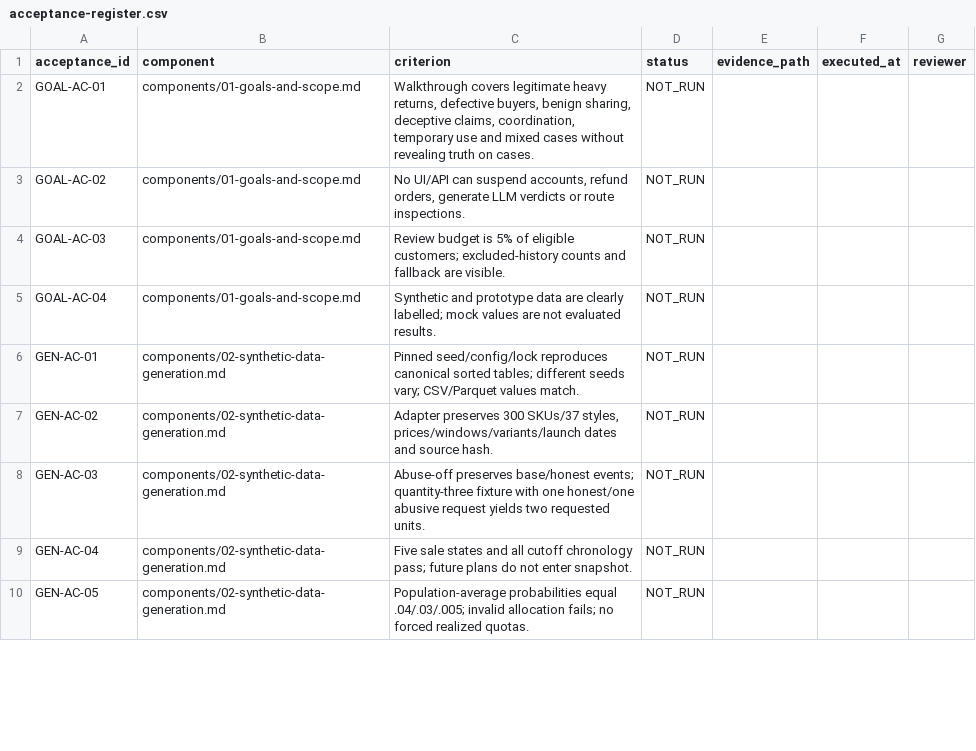
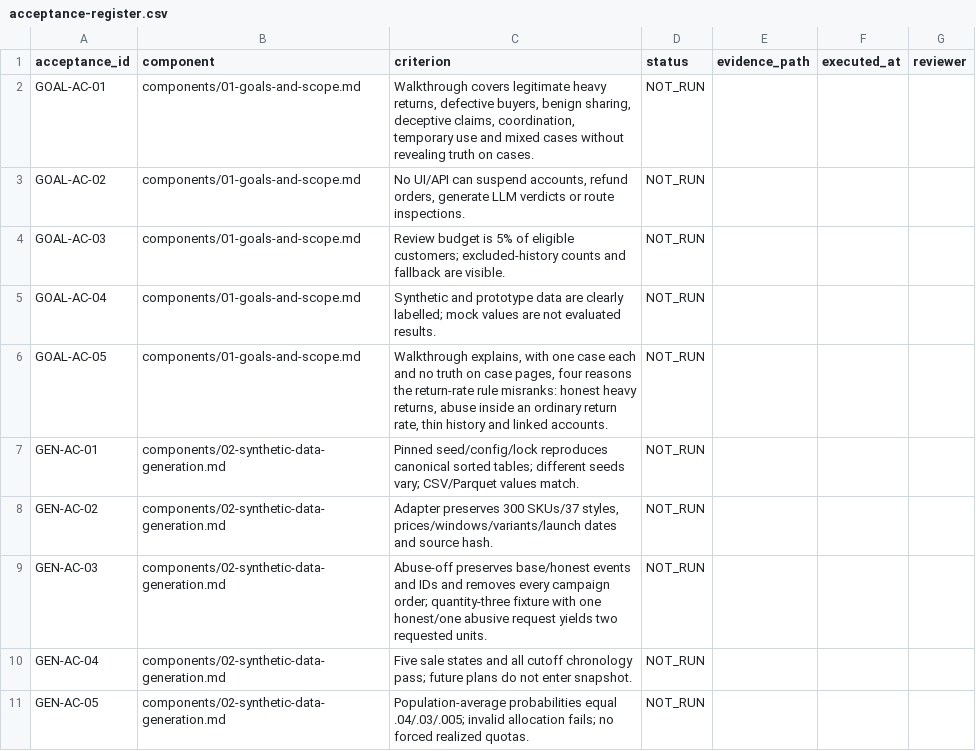
Before and after one commit to pragatheeswaran-cds/ARAI, a CSV file: final-spec/acceptance-register.csv, drawn as a sheet; only a part is shown; the diff covers the shown part only.

```diff
--- a/final-spec/acceptance-register.csv
+++ b/final-spec/acceptance-register.csv
@@ -5,5 +5,6 @@ GOAL-AC-03,components/01-goals-and-scope.md,Review budget is 5% of eligible cust
 GOAL-AC-04,components/01-goals-and-scope.md,Synthetic and prototype data are clearly labelled; mock values are not evaluated results.,NOT_RUN,,,
+GOAL-AC-05,components/01-goals-and-scope.md,"Walkthrough explains, with one case each and no truth on case pages, four reasons the return-rate rule misranks: honest heavy returns, abuse inside an ordinary return rate, thin history and linked accounts.",NOT_RUN,,,
 GEN-AC-01,components/02-synthetic-data-generation.md,Pinned seed/config/lock reproduces canonical sorted tables; different seeds vary; CSV/Parquet values match.,NOT_RUN,,,
 GEN-AC-02,components/02-synthetic-data-generation.md,"Adapter preserves 300 SKUs/37 styles, prices/windows/variants/launch dates and source hash.",NOT_RUN,,,
-GEN-AC-03,components/02-synthetic-data-generation.md,Abuse-off preserves base/honest events; quantity-three fixture with one honest/one abusive request yields two requested units.,NOT_RUN,,,
+GEN-AC-03,components/02-synthetic-data-generation.md,Abuse-off preserves base/honest events and IDs and removes every campaign order; quantity-three fixture with one honest/one abusive request yields two requested units.,NOT_RUN,,,
 GEN-AC-04,components/02-synthetic-data-generation.md,Five sale states and all cutoff chronology pass; future plans do not enter snapshot.,NOT_RUN,,,
```
Also changed, not shown: 10 added rows and 4 edited cells elsewhere in this file, 37 other files.
